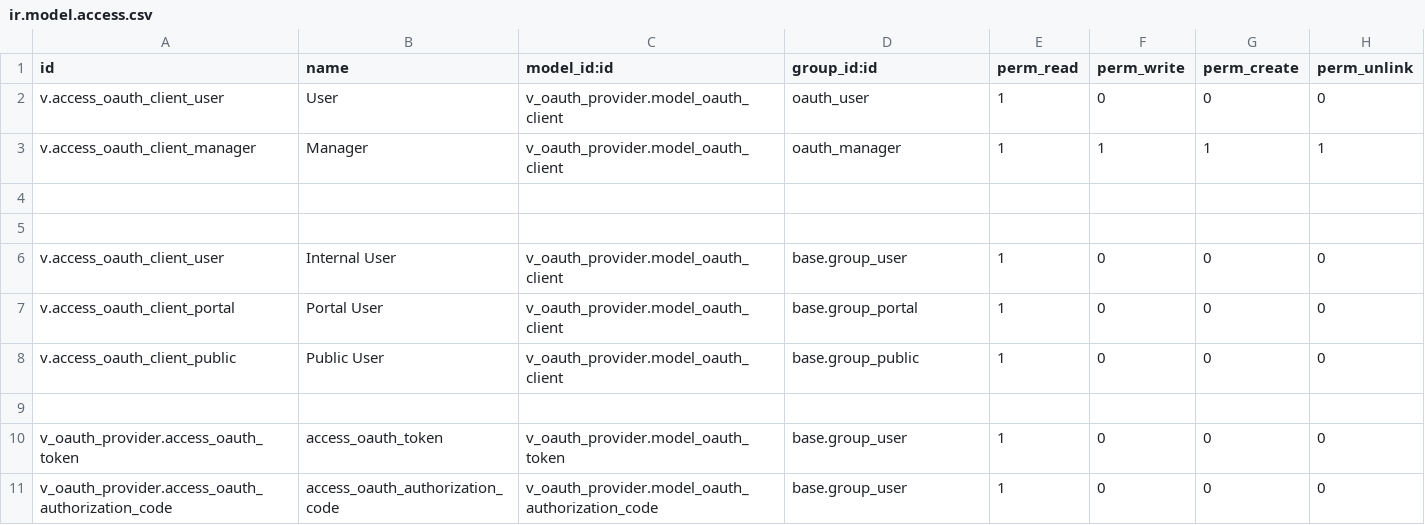
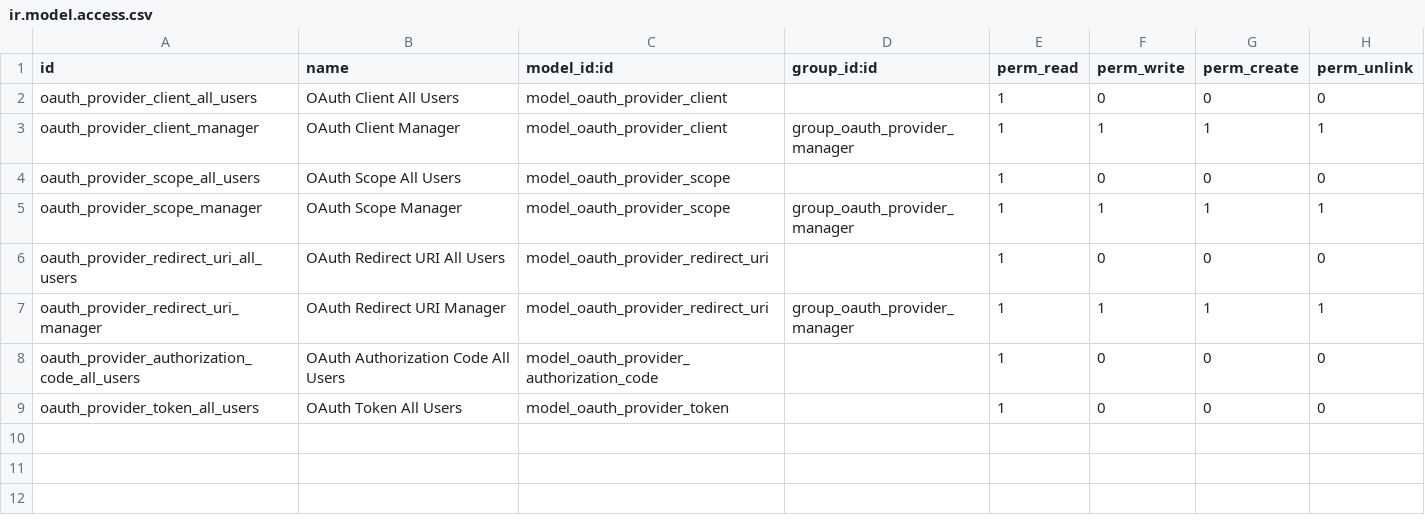
Before and after one commit to vyngt/v-odoo, a CSV file: v_oauth_provider/security/ir.model.access.csv, drawn as a sheet.

```diff
--- a/v_oauth_provider/security/ir.model.access.csv
+++ b/v_oauth_provider/security/ir.model.access.csv
@@ -1,11 +1,9 @@
 id,name,model_id:id,group_id:id,perm_read,perm_write,perm_create,perm_unlink
-v.access_oauth_client_user,User,v_oauth_provider.model_oauth_client,oauth_user,1,0,0,0
-v.access_oauth_client_manager,Manager,v_oauth_provider.model_oauth_client,oauth_manager,1,1,1,1
-
-
-v.access_oauth_client_user,Internal User,v_oauth_provider.model_oauth_client,base.group_user,1,0,0,0
-v.access_oauth_client_portal,Portal User,v_oauth_provider.model_oauth_client,base.group_portal,1,0,0,0
-v.access_oauth_client_public,Public User,v_oauth_provider.model_oauth_client,base.group_public,1,0,0,0
-
-v_oauth_provider.access_oauth_token,access_oauth_token,v_oauth_provider.model_oauth_token,base.group_user,1,0,0,0
-v_oauth_provider.access_oauth_authorization_code,access_oauth_authorization_code,v_oauth_provider.model_oauth_authorization_code,base.group_user,1,0,0,0
+oauth_provider_client_all_users,OAuth Client All Users,model_oauth_provider_client,,1,0,0,0
+oauth_provider_client_manager,OAuth Client Manager,model_oauth_provider_client,group_oauth_provider_manager,1,1,1,1
+oauth_provider_scope_all_users,OAuth Scope All Users,model_oauth_provider_scope,,1,0,0,0
+oauth_provider_scope_manager,OAuth Scope Manager,model_oauth_provider_scope,group_oauth_provider_manager,1,1,1,1
+oauth_provider_redirect_uri_all_users,OAuth Redirect URI All Users,model_oauth_provider_redirect_uri,,1,0,0,0
+oauth_provider_redirect_uri_manager,OAuth Redirect URI Manager,model_oauth_provider_redirect_uri,group_oauth_provider_manager,1,1,1,1
+oauth_provider_authorization_code_all_users,OAuth Authorization Code All Users,model_oauth_provider_authorization_code,,1,0,0,0
+oauth_provider_token_all_users,OAuth Token All Users,model_oauth_provider_token,,1,0,0,0
```
Also changed, not shown: 13 other files.
